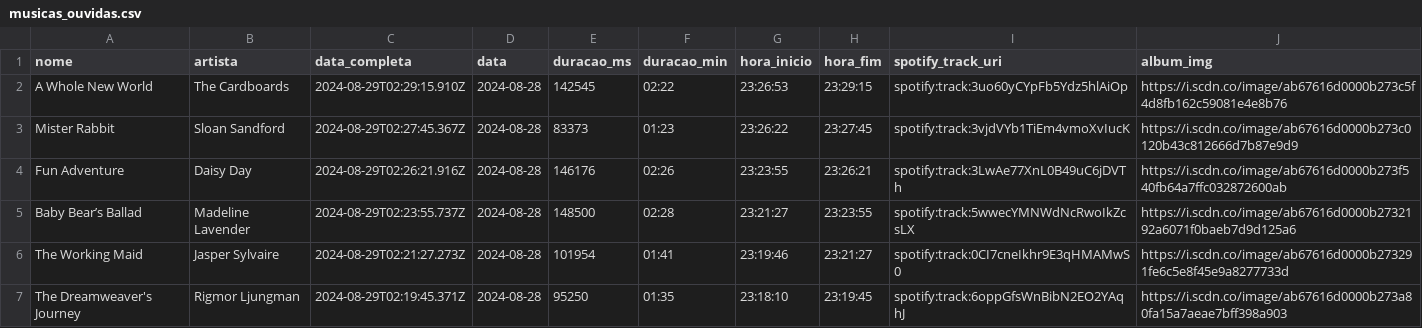
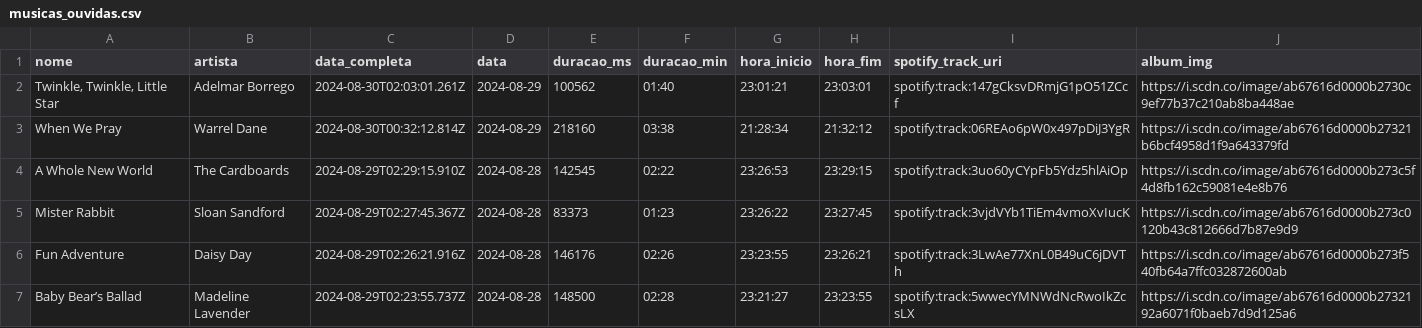
Before and after one commit to Sissaz/spotify, a CSV file: src/assets/musicas_ouvidas.csv, drawn as a sheet; only a part is shown; the shorter side is filled out with more unchanged rows; the diff names each change by its address in the sheet, - before the commit and + after, or states it on an @@ line.

```diff
--- a/src/assets/musicas_ouvidas.csv
+++ b/src/assets/musicas_ouvidas.csv
+row 2: Twinkle, Twinkle, Little Star | Adelmar Borrego | 2024-08-30T02:03:01.261Z | 2024-08-29 | 100562 | 01:40 | 23:01:21 | 23:03:01 | spotify:track:147gCksvDRmjG1pO51ZCcf | https://i.scdn.co/image/ab67616d0000b2730c9ef77b37c210ab8ba448ae
+row 3: When We Pray | Warrel Dane | 2024-08-30T00:32:12.814Z | 2024-08-29 | 218160 | 03:38 | 21:28:34 | 21:32:12 | spotify:track:06REAo6pW0x497pDiJ3YgR | https://i.scdn.co/image/ab67616d0000b27321b6bcf4958d1f9a643379fd
```
